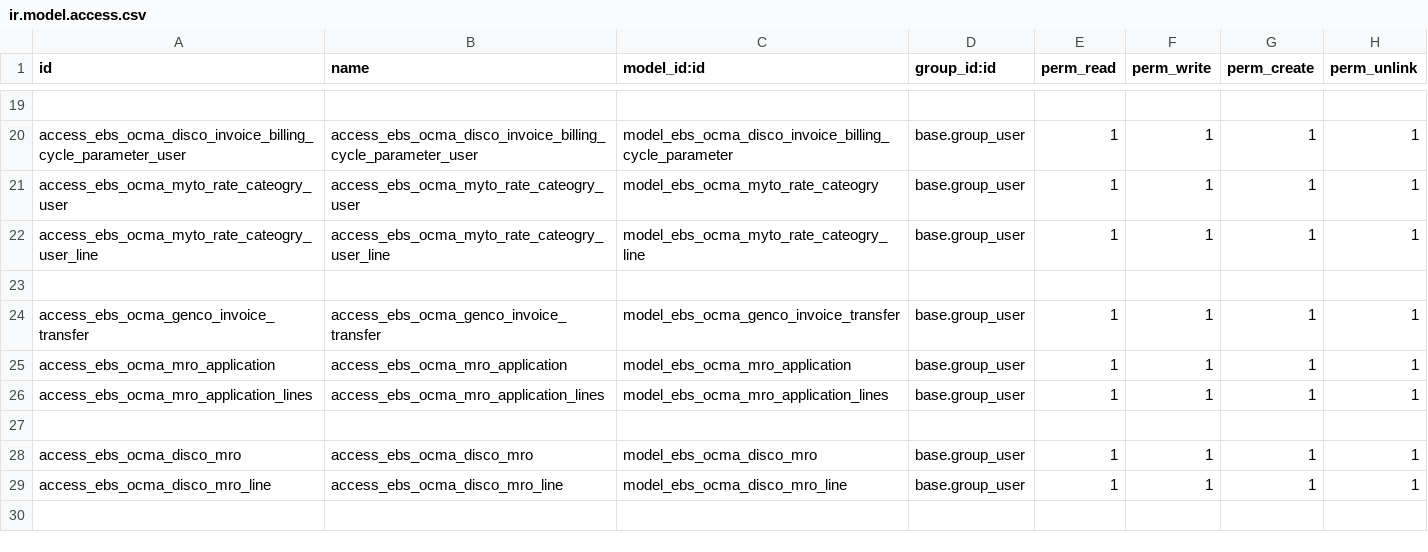
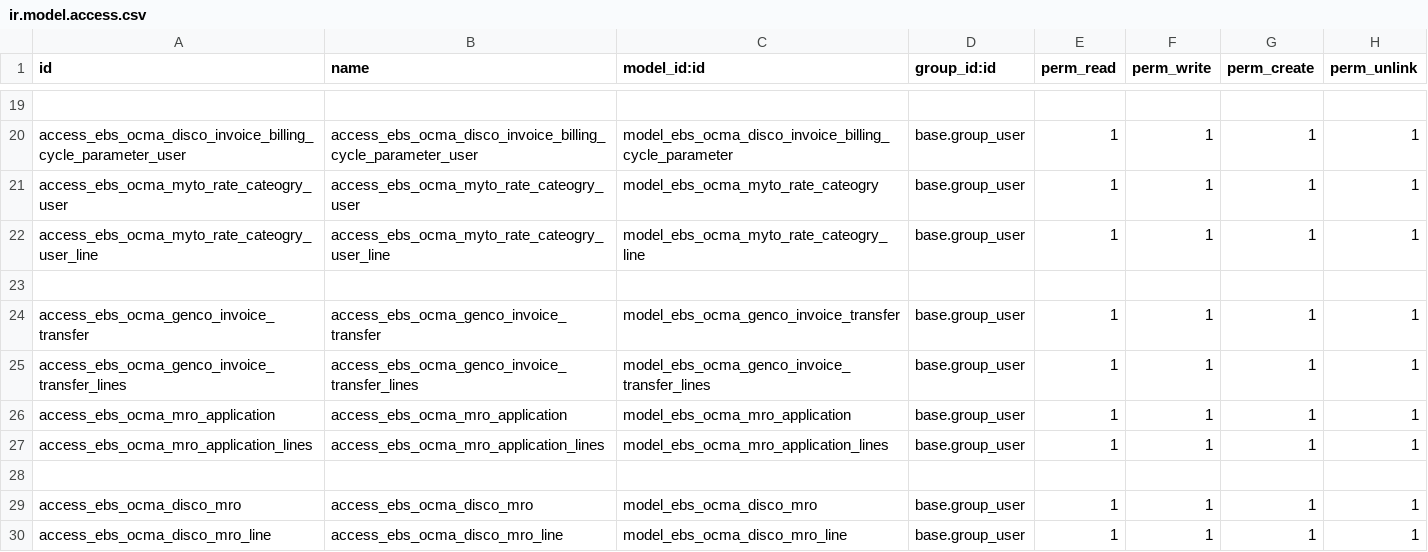
Before and after one commit to dunmi9791/nbet_ocma_15, a CSV file: ebs_ocma/security/ir.model.access.csv, drawn as a sheet; only a part is shown, gaps mark what is left out; the diff names each change by its address in the sheet, - before the commit and + after, or states it on an @@ line.

```diff
--- a/ebs_ocma/security/ir.model.access.csv
+++ b/ebs_ocma/security/ir.model.access.csv
+row 25: access_ebs_ocma_genco_invoice_transfer_lines | access_ebs_ocma_genco_invoice_transfer_lines | model_ebs_ocma_genco_invoice_transfer_lines | base.group_user | 1 | 1 | 1 | 1
```
Also changed, not shown: 2 other files.
